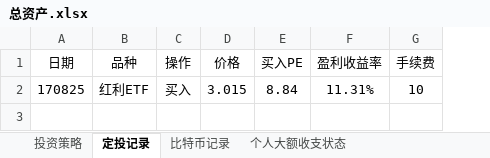
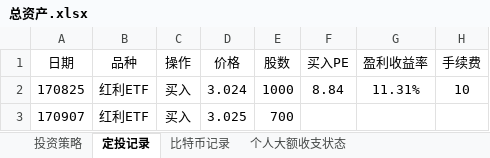
Before and after one commit to HanYouyang/GrowUp2017, an Excel workbook: 0Myself/总资产.xlsx, sheet 定投记录, drawn as a sheet; values as stored, in another font and other column widths than the file's, no borders; the diff names each change by its address in the sheet, - before the commit and + after, or states it on an @@ line.

```diff
--- a/0Myself/总资产.xlsx (sheet 定投记录)
+++ b/0Myself/总资产.xlsx (sheet 定投记录)
+column E (股数), row 2: 1000
-D2 (价格): 3.015
+D2 (价格): 3.024
+row 3: 170907 | 红利ETF | 买入 | 3.025 | 700
```
Also changed, not shown: sheet 个人大额收支状态, 3 other files.
